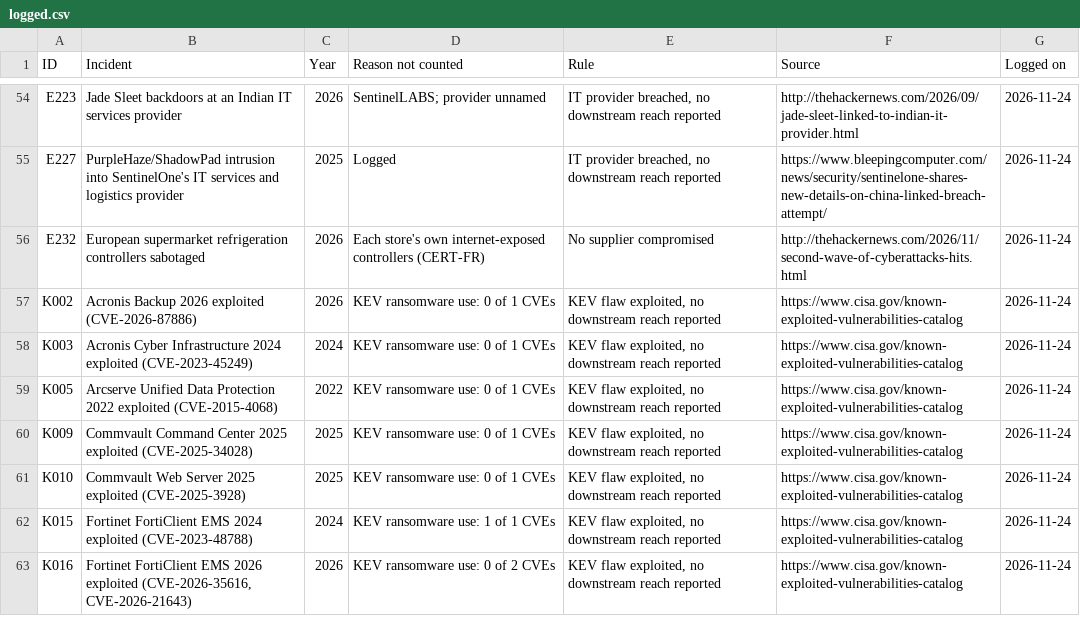
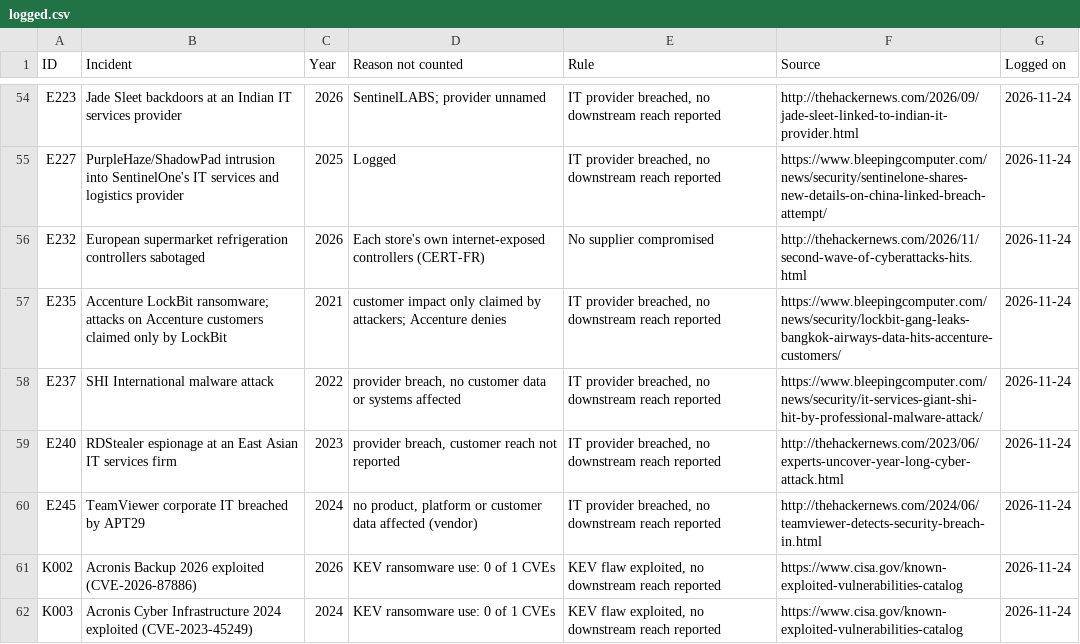
Before and after one commit to simei2k/supply-chain-research, a CSV file: studies/msp-supply-chain/data/logged.csv, drawn as a sheet; only a part is shown, gaps mark what is left out; the shorter side is filled out with more unchanged rows; the diff names each change by its address in the sheet, - before the commit and + after, or states it on an @@ line.

Commit message:
Headline passes 2 and 3: screen BleepingComputer and The Hacker News
- scripts/harvest_headlines.py: titles, links and dates only from
  supply-chain, MSP, ransomware, Cyber Attack and Threat Intelligence
  listings, 2021 to freeze
- 27 MSP-possible leads researched; verdicts and primary sources in
  data/candidates/headline_candidates.csv
- candidates.csv rebuilt: 811 events, 224 counted; MSP subset 40 -> 53;
  SonicWall cloud backup promoted to counted
- Method changes logged in search_terms.md and search_log.csv

```diff
--- a/studies/msp-supply-chain/data/logged.csv
+++ b/studies/msp-supply-chain/data/logged.csv
+row 57: E235 | Accenture LockBit ransomware; attacks on Accenture customers claimed only by LockBit | 2021 | customer impact only claimed by attackers; Accenture denies | IT provider breached, no downstream reach reported | https://www.bleepingcomputer.com/news/security/lockbit-gang-leaks-bangkok-airways-data-hits-accenture-customers/ | 2026-11-24
+row 58: E237 | SHI International malware attack | 2022 | provider breach, no customer data or systems affected | IT provider breached, no downstream reach reported | https://www.bleepingcomputer.com/news/security/it-services-giant-shi-hit-by-professional-malware-attack/ | 2026-11-24
+row 59: E240 | RDStealer espionage at an East Asian IT services firm | 2023 | provider breach, customer reach not reported | IT provider breached, no downstream reach reported | http://thehackernews.com/2023/06/experts-uncover-year-long-cyber-attack.html | 2026-11-24
+row 60: E245 | TeamViewer corporate IT breached by APT29 | 2024 | no product, platform or customer data affected (vendor) | IT provider breached, no downstream reach reported | http://thehackernews.com/2024/06/teamviewer-detects-security-breach-in.html | 2026-11-24
```
Also changed, not shown: studies/msp-supply-chain/data/dedupe/event_map.csv, studies/msp-supply-chain/data/dedupe/events.csv, 6 other files.
